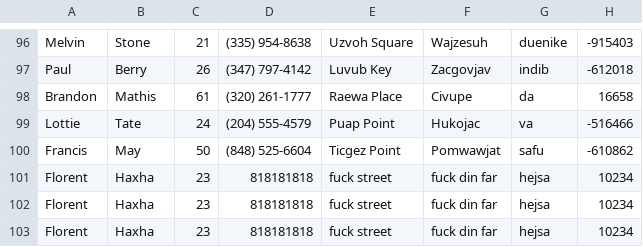
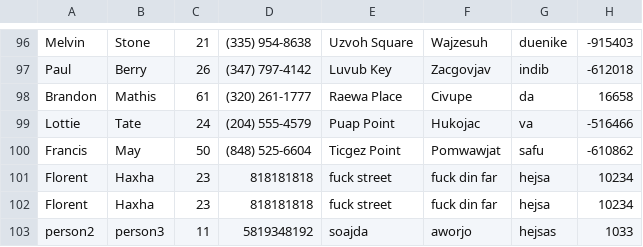
Before and after one commit to PHB-CPHB/junit5Exercise, a CSV file: src/main/resources/dataset/datasetjunit5ex.csv, drawn as a sheet; only a part is shown, gaps mark what is left out.

```diff
--- a/src/main/resources/dataset/datasetjunit5ex.csv
+++ b/src/main/resources/dataset/datasetjunit5ex.csv
@@ -102,2 +102,2 @@ Florent,Haxha,23,818181818,fuck street,fuck din far,hejsa,10234
 Florent,Haxha,23,818181818,fuck street,fuck din far,hejsa,10234
-Florent,Haxha,23,818181818,fuck street,fuck din far,hejsa,10234
+person2,person3,11,5819348192,soajda,aworjo,hejsas,1033
```
Also changed, not shown: 4 other files.
